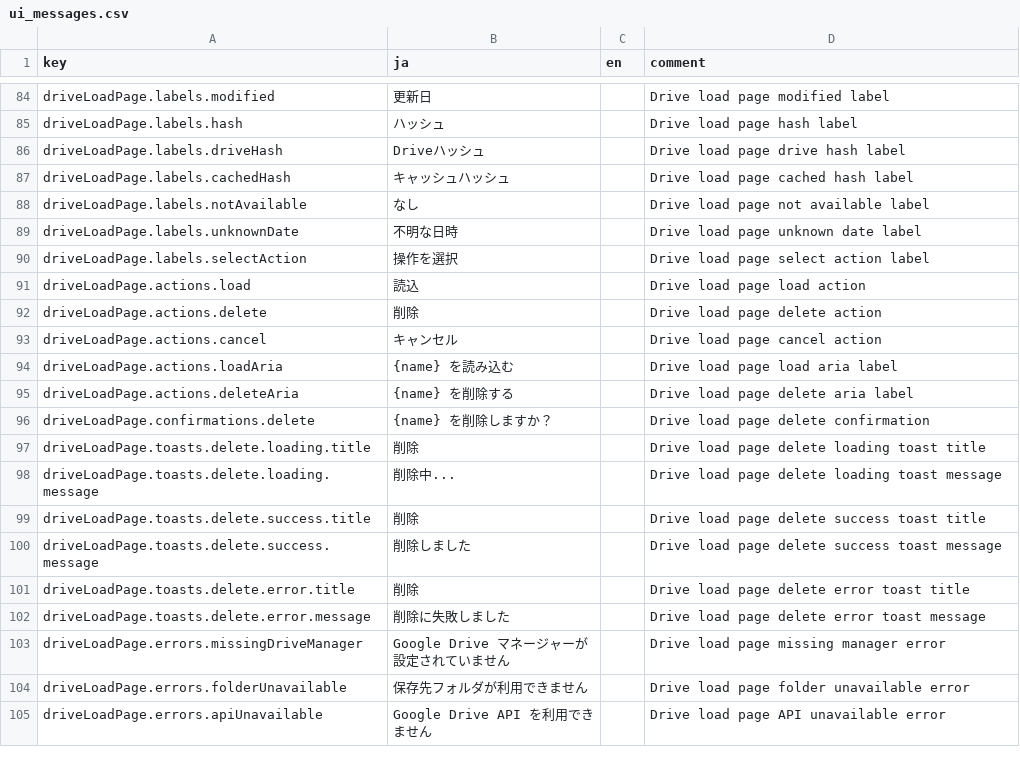
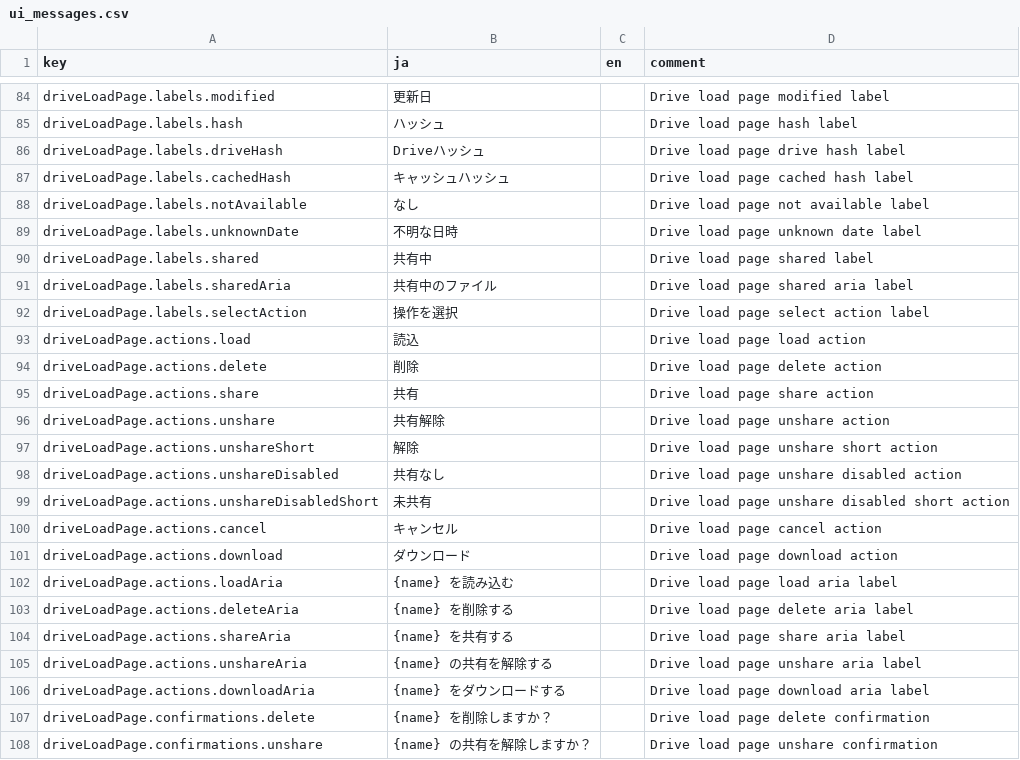
Before and after one commit to KTakahiro1729/AioniaCS, a CSV file: src/contents/ui_messages.csv, drawn as a sheet; only a part is shown, gaps mark what is left out; the shorter side is filled out with more unchanged rows; the diff covers the shown part only; the diff names each change by its address in the sheet, - before the commit and + after, or states it on an @@ line.

Commit message:
Revert "Simplify Drive load modal actions and folder destination flow"

```diff
--- a/src/contents/ui_messages.csv
+++ b/src/contents/ui_messages.csv
+row 90: driveLoadPage.labels.shared | 共有中 |  | Drive load page shared label
+row 91: driveLoadPage.labels.sharedAria | 共有中のファイル |  | Drive load page shared aria label
+row 95: driveLoadPage.actions.share | 共有 |  | Drive load page share action
+row 96: driveLoadPage.actions.unshare | 共有解除 |  | Drive load page unshare action
+row 97: driveLoadPage.actions.unshareShort | 解除 |  | Drive load page unshare short action
+row 98: driveLoadPage.actions.unshareDisabled | 共有なし |  | Drive load page unshare disabled action
+row 99: driveLoadPage.actions.unshareDisabledShort | 未共有 |  | Drive load page unshare disabled short action
+row 101: driveLoadPage.actions.download | ダウンロード |  | Drive load page download action
+row 104: driveLoadPage.actions.shareAria | {name} を共有する |  | Drive load page share aria label
+row 105: driveLoadPage.actions.unshareAria | {name} の共有を解除する |  | Drive load page unshare aria label
+row 106: driveLoadPage.actions.downloadAria | {name} をダウンロードする |  | Drive load page download aria label
+row 108: driveLoadPage.confirmations.unshare | {name} の共有を解除しますか？ |  | Drive load page unshare confirmation
```
Also changed, not shown: 19 added rows, 4 removed rows and 1 edited cell elsewhere in this file, 6 other files.
